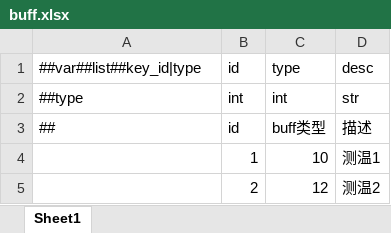
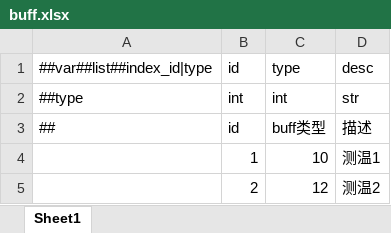
Before and after one commit to RedEyesC/ConfigEditor, an Excel workbook: Sample/buff.xlsx, sheet Sheet1, drawn as a sheet; values as stored, in another font and other column widths than the file's, no borders; the diff names each change by its address in the sheet, - before the commit and + after, or states it on an @@ line.

```diff
--- a/Sample/buff.xlsx (sheet Sheet1)
+++ b/Sample/buff.xlsx (sheet Sheet1)
-A1: ##var##list##key_id|type
+A1: ##var##list##index_id|type
```
Also changed, not shown: 1 other file.
